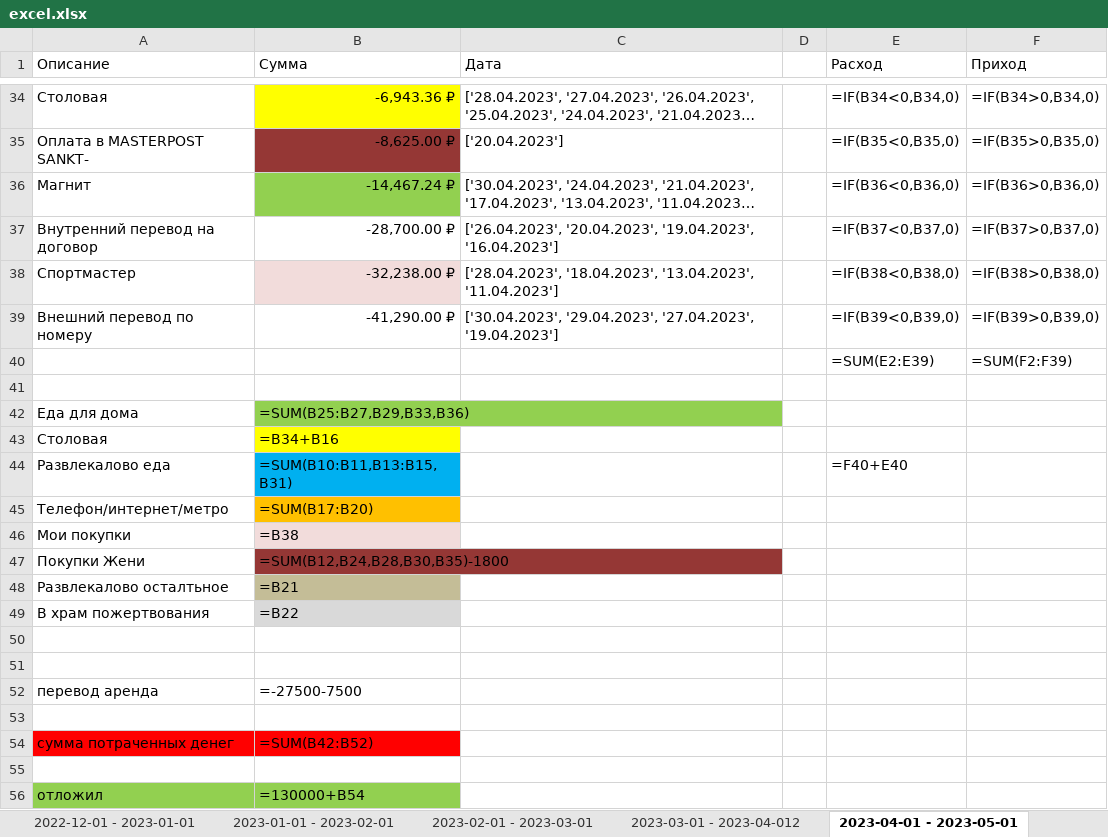
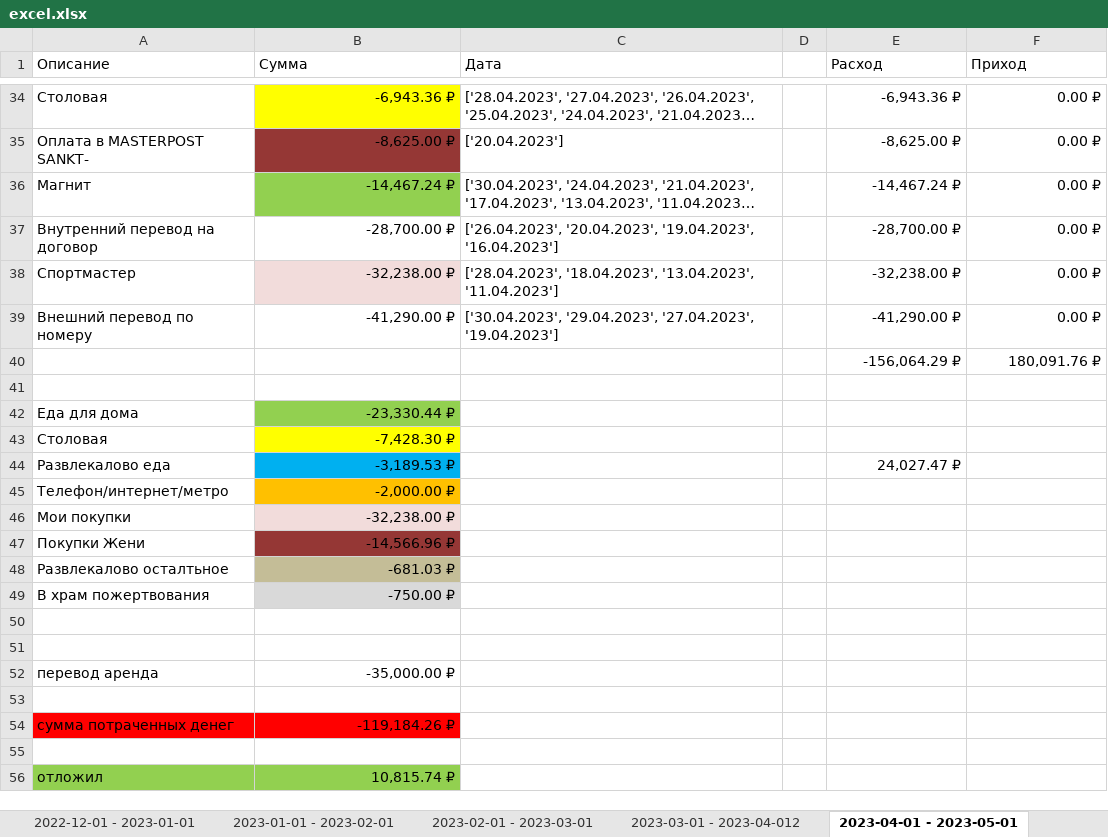
Before and after one commit to AleksisSanhes/tink_account, an Excel workbook: excel.xlsx, sheet 2023-04-01 - 2023-05-01, drawn as a sheet; only a part is shown, gaps mark what is left out; long unchanged cells end in …; values as stored, in another font and other column widths than the file's, no borders; formulas without a stored value are shown as written; removed rows and columns are numbered as before the commit, all else as after; the diff covers the shown part only; the diff names each change by its address in the sheet, - before the commit and + after, or states it on an @@ line.

```diff
--- a/excel.xlsx (sheet 2023-04-01 - 2023-05-01)
+++ b/excel.xlsx (sheet 2023-04-01 - 2023-05-01)
-E34 (Расход): =IF(B34<0,B34,0)
+E34 (Расход): -6,943.36 ₽
-F34 (Приход): =IF(B34>0,B34,0)
+F34 (Приход): 0.00 ₽
-E35 (Расход): =IF(B35<0,B35,0)
+E35 (Расход): -8,625.00 ₽
-F35 (Приход): =IF(B35>0,B35,0)
+F35 (Приход): 0.00 ₽
-E36 (Расход): =IF(B36<0,B36,0)
+E36 (Расход): -14,467.24 ₽
-F36 (Приход): =IF(B36>0,B36,0)
+F36 (Приход): 0.00 ₽
-E37 (Расход): =IF(B37<0,B37,0)
+E37 (Расход): -28,700.00 ₽
-F37 (Приход): =IF(B37>0,B37,0)
+F37 (Приход): 0.00 ₽
-E38 (Расход): =IF(B38<0,B38,0)
+E38 (Расход): -32,238.00 ₽
-F38 (Приход): =IF(B38>0,B38,0)
+F38 (Приход): 0.00 ₽
-E39 (Расход): =IF(B39<0,B39,0)
+E39 (Расход): -41,290.00 ₽
-F39 (Приход): =IF(B39>0,B39,0)
+F39 (Приход): 0.00 ₽
-row 40:  |  |  |  | =SUM(E2:E39) | =SUM(F2:F39)
+row 40:  |  |  |  | -156,064.29 ₽ | 180,091.76 ₽
-B42 (Сумма): =SUM(B25:B27,B29,B33,B36)
+B42 (Сумма): -23,330.44 ₽
-B43 (Сумма): =B34+B16
+B43 (Сумма): -7,428.30 ₽
-B44 (Сумма): =SUM(B10:B11,B13:B15,B31)
+B44 (Сумма): -3,189.53 ₽
-E44 (Расход): =F40+E40
+E44 (Расход): 24,027.47 ₽
-B45 (Сумма): =SUM(B17:B20)
+B45 (Сумма): -2,000.00 ₽
-B46 (Сумма): =B38
+B46 (Сумма): -32,238.00 ₽
-B47 (Сумма): =SUM(B12,B24,B28,B30,B35)-1800
+B47 (Сумма): -14,566.96 ₽
-B48 (Сумма): =B21
+B48 (Сумма): -681.03 ₽
-B49 (Сумма): =B22
+B49 (Сумма): -750.00 ₽
-B52 (Сумма): =-27500-7500
+B52 (Сумма): -35,000.00 ₽
-B54 (Сумма): =SUM(B42:B52)
+B54 (Сумма): -119,184.26 ₽
-B56 (Сумма): =130000+B54
+B56 (Сумма): 10,815.74 ₽
```
Also changed, not shown: 64 edited cells elsewhere in this sheet, sheet 2022-08-01 - 2022-09-01, sheet 2023-02-01 - 2023-03-01, sheet 2023-01-01 - 2023-02-01, sheet 2023-05-01 - 2023-06-01, sheet 2022-12-01 - 2023-01-01, sheet 2022-11-01 - 2022-12-01, 8 more sheets, other sheet tabs, 2 other files.
